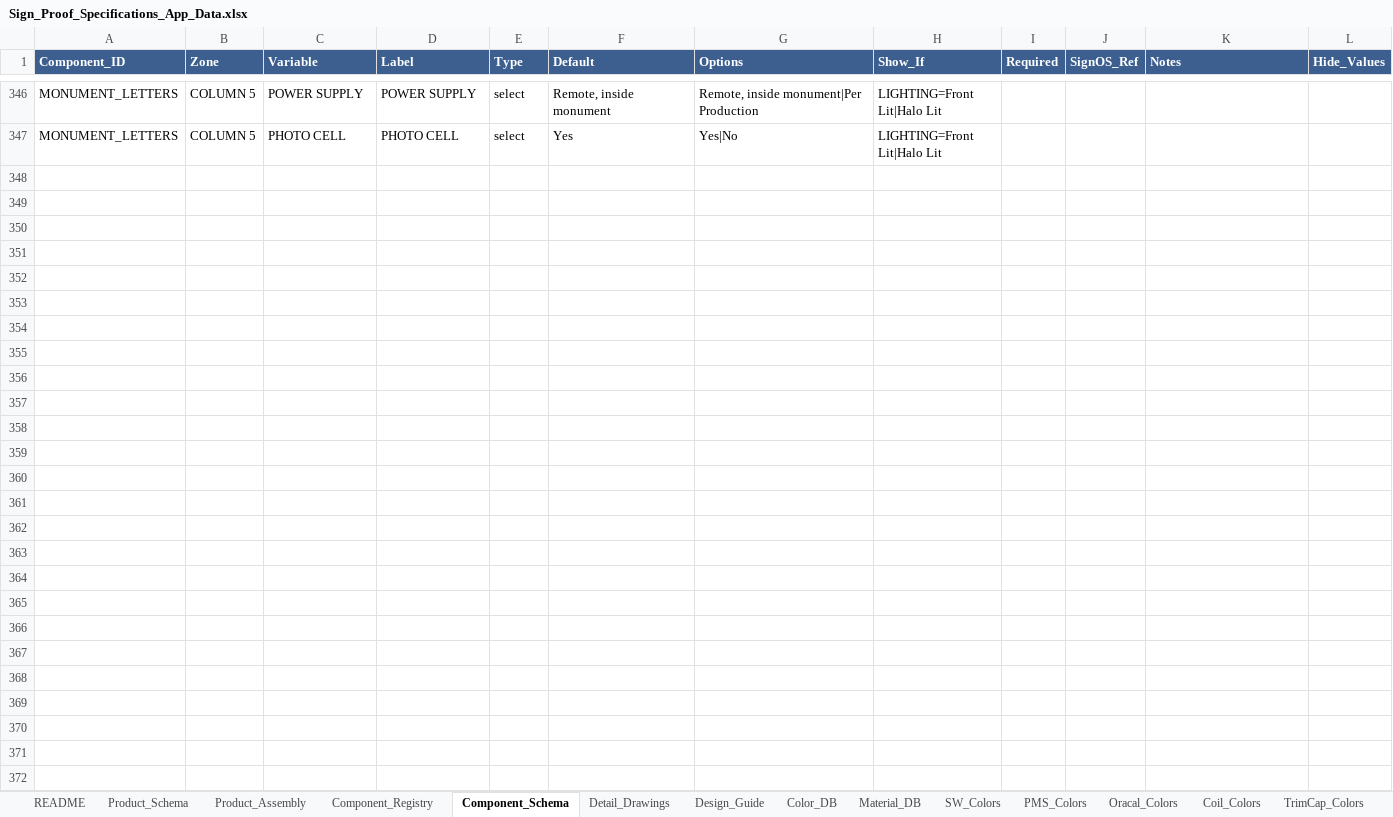
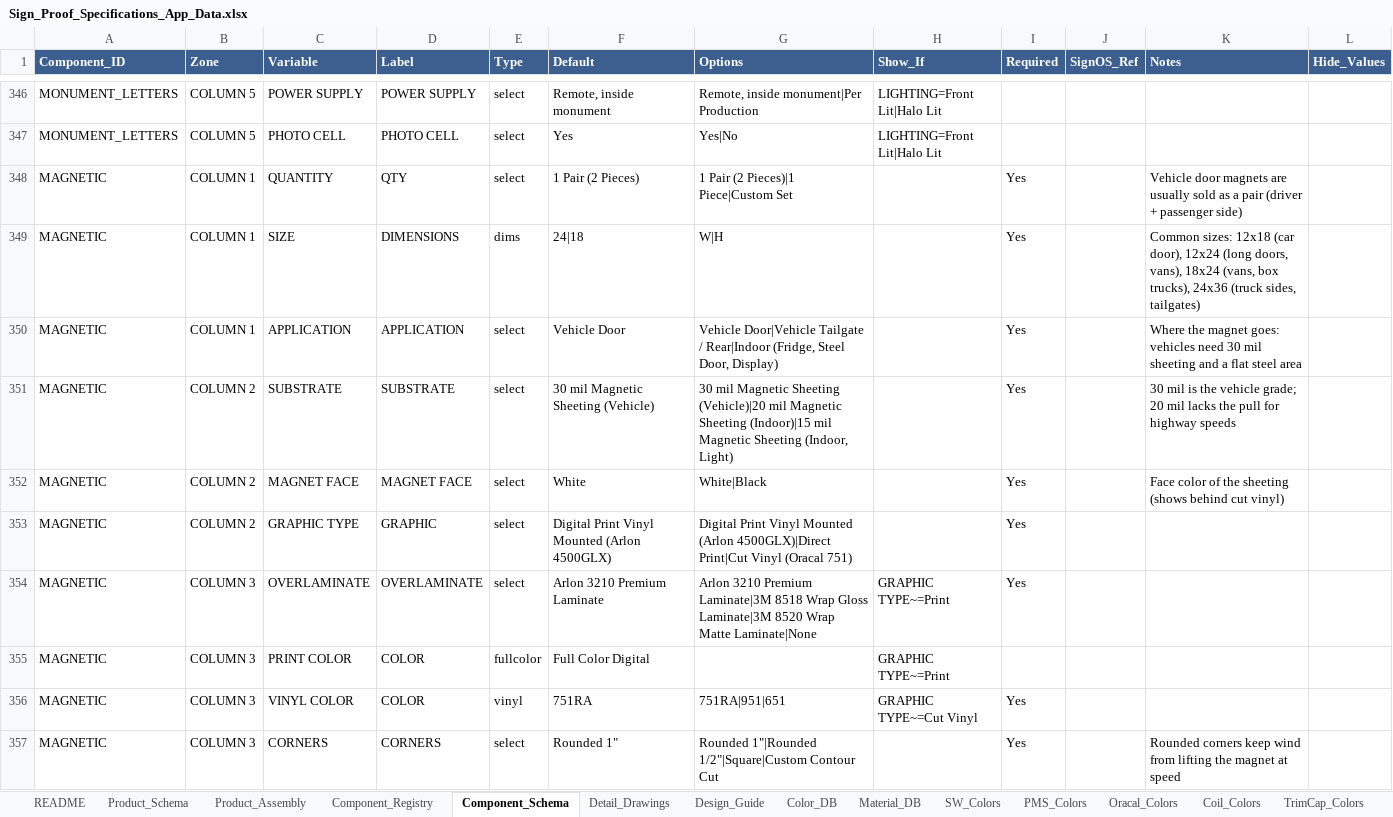
Before and after one commit to The-Sign-Store/Proof-Generation-Tool, an Excel workbook: 1_Google_Sheet/Sign_Proof_Specifications_App_Data.xlsx, sheet Component_Schema, drawn as a sheet; only a part is shown, gaps mark what is left out; values as stored, in another font and other column widths than the file's, no borders; the diff names each change by its address in the sheet, - before the commit and + after, or states it on an @@ line.

```diff
--- a/1_Google_Sheet/Sign_Proof_Specifications_App_Data.xlsx (sheet Component_Schema)
+++ b/1_Google_Sheet/Sign_Proof_Specifications_App_Data.xlsx (sheet Component_Schema)
+row 348: MAGNETIC | COLUMN 1 | QUANTITY | QTY | select | 1 Pair (2 Pieces) | 1 Pair (2 Pieces)|1 Piece|Custom Set |  | Yes |  | Vehicle door magnets are usually sold as a pair (driver + passenger side)
+row 349: MAGNETIC | COLUMN 1 | SIZE | DIMENSIONS | dims | 24|18 | W|H |  | Yes |  | Common sizes: 12x18 (car door), 12x24 (long doors, vans), 18x24 (vans, box trucks), 24x36 (truck sides, tailgates)
+row 350: MAGNETIC | COLUMN 1 | APPLICATION | APPLICATION | select | Vehicle Door | Vehicle Door|Vehicle Tailgate / Rear|Indoor (Fridge, Steel Door, Display) |  | Yes |  | Where the magnet goes: vehicles need 30 mil sheeting and a flat steel area
+row 351: MAGNETIC | COLUMN 2 | SUBSTRATE | SUBSTRATE | select | 30 mil Magnetic Sheeting (Vehicle) | 30 mil Magnetic Sheeting (Vehicle)|20 mil Magnetic Sheeting (Indoor)|15 mil Magnetic Sheeting (Indoor, Light) |  | Yes |  | 30 mil is the vehicle grade; 20 mil lacks the pull for highway speeds
+row 352: MAGNETIC | COLUMN 2 | MAGNET FACE | MAGNET FACE | select | White | White|Black |  | Yes |  | Face color of the sheeting (shows behind cut vinyl)
+row 353: MAGNETIC | COLUMN 2 | GRAPHIC TYPE | GRAPHIC | select | Digital Print Vinyl Mounted (Arlon 4500GLX) | Digital Print Vinyl Mounted (Arlon 4500GLX)|Direct Print|Cut Vinyl (Oracal 751) |  | Yes
+row 354: MAGNETIC | COLUMN 3 | OVERLAMINATE | OVERLAMINATE | select | Arlon 3210 Premium Laminate | Arlon 3210 Premium Laminate|3M 8518 Wrap Gloss Laminate|3M 8520 Wrap Matte Laminate|None | GRAPHIC TYPE~=Print | Yes
+row 355: MAGNETIC | COLUMN 3 | PRINT COLOR | COLOR | fullcolor | Full Color Digital |  | GRAPHIC TYPE~=Print
+row 356: MAGNETIC | COLUMN 3 | VINYL COLOR | COLOR | vinyl | 751RA | 751RA|951|651 | GRAPHIC TYPE~=Cut Vinyl | Yes
+row 357: MAGNETIC | COLUMN 3 | CORNERS | CORNERS | select | Rounded 1" | Rounded 1"|Rounded 1/2"|Square|Custom Contour Cut |  | Yes |  | Rounded corners keep wind from lifting the magnet at speed
```
Also changed, not shown: sheet Design_Guide, sheet Product_Assembly, sheet Component_Registry, sheet README, 6 other files.
